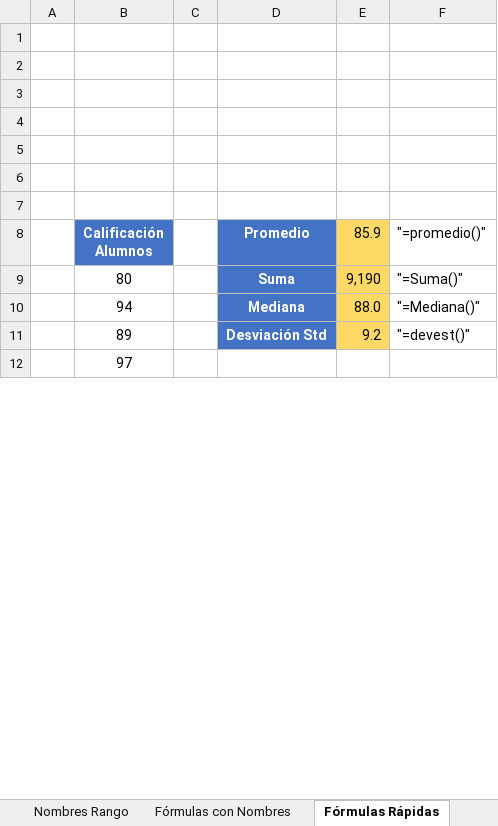
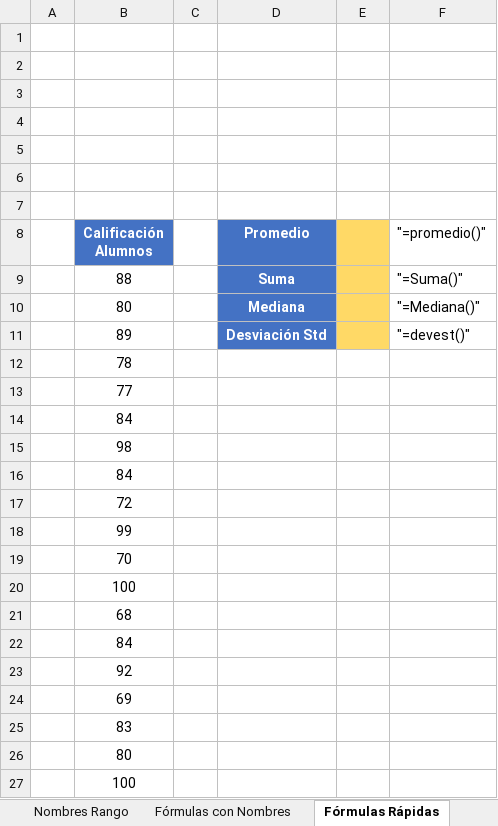
Before and after one commit to Elkinrodriguez77/Excel_Mastery_Pro, an Excel workbook: 8. Nombres.xlsx, sheet Fórmulas Rápidas, drawn as a sheet; only a part is shown; the shorter side is filled out with more unchanged rows; values as stored, in another font and other column widths than the file's, no borders; charts and pictures not drawn; the diff covers the shown part only; the diff names each change by its address in the sheet, - before the commit and + after, or states it on an @@ line.

```diff
--- a/8. Nombres.xlsx (sheet Fórmulas Rápidas)
+++ b/8. Nombres.xlsx (sheet Fórmulas Rápidas)
-E8: 85.9
+E8: (empty)
-B9 (Calificación Alumnos): 80
+B9 (Calificación Alumnos): 88
-E9: 9,190
+E9: (empty)
-B10 (Calificación Alumnos): 94
+B10 (Calificación Alumnos): 80
-E10: 88.0
+E10: (empty)
-E11: 9.2
+E11: (empty)
@@ row 47 moved to row 12: 78 @@
+row 13:  | 77
+row 14:  | 84
+row 15:  | 98
+row 16:  | 84
@@ row 68 moved to row 17: 72 @@
@@ row 87 moved to row 18: 99 @@
@@ row 46 moved to row 19: 70 @@
@@ row 61 moved to row 20: 100 @@
@@ row 27 moved to row 21: 68 @@
+row 22:  | 84
@@ row 41 moved to row 23: 92 @@
@@ row 37 moved to row 24: 69 @@
@@ row 19 moved to row 25: 83 @@
@@ row 78 moved to row 26: 80 @@
+row 27:  | 100
```
Also changed, not shown: 35 added rows, 41 removed rows, 31 moved rows and 8 edited cells elsewhere in this sheet, sheet Indirecto, sheet Fórmulas con Nombres, sheet Nombres, 5. Sumar.si, Sumar.si.conjunto.xlsx, 6. Índice y Coincidir.xlsx, 8 other files.
